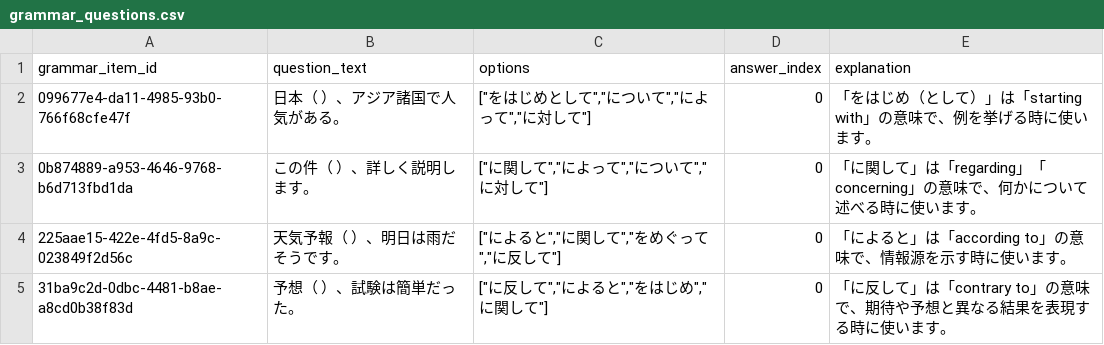
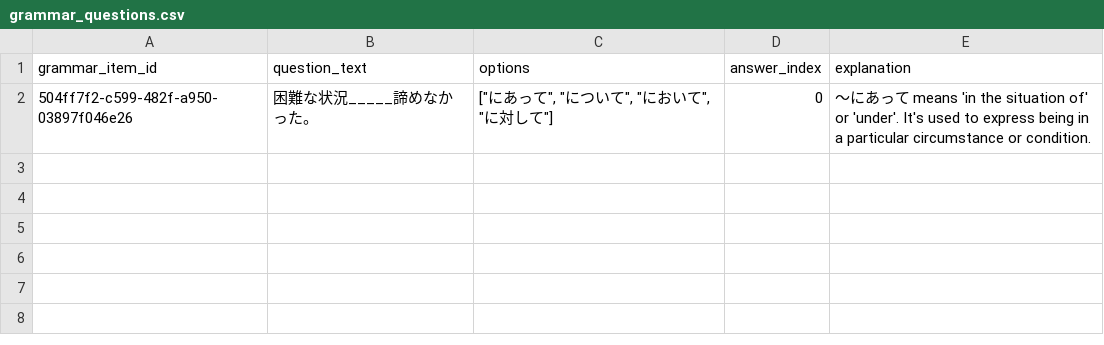
Before and after one commit to DangHoangGeo/jlpt-practice, a CSV file: web-app/data/grammar_questions.csv, drawn as a sheet.

```diff
--- a/web-app/data/grammar_questions.csv
+++ b/web-app/data/grammar_questions.csv
@@ -1,5 +1,2 @@
 grammar_item_id,question_text,options,answer_index,explanation
-099677e4-da11-4985-93b0-766f68cfe47f,日本（　　）、アジア諸国で人気がある。,"[""をはじめとして"",""について"",""によって"",""に対して""]",0,「をはじめ（として）」は「starting with」の意味で、例を挙げる時に使います。
-0b874889-a953-4646-9768-b6d713fbd1da,この件（　　）、詳しく説明します。,"[""に関して"",""によって"",""について"",""に対して""]",0,「に関して」は「regarding」「concerning」の意味で、何かについて述べる時に使います。
-225aae15-422e-4fd5-8a9c-023849f2d56c,天気予報（　　）、明日は雨だそうです。,"[""によると"",""に関して"",""をめぐって"",""に反して""]",0,「によると」は「according to」の意味で、情報源を示す時に使います。
-31ba9c2d-0dbc-4481-b8ae-a8cd0b38f83d,予想（　　）、試験は簡単だった。,"[""に反して"",""によると"",""をはじめ"",""に関して""]",0,「に反して」は「contrary to」の意味で、期待や予想と異なる結果を表現する時に使います。
+504ff7f2-c599-482f-a950-03897f046e26,"困難な状況_____諦めなかった。","[""にあって"", ""について"", ""において"", ""に対して""]",0,"〜にあって means 'in the situation of' or 'under'. It's used to express being in a particular circumstance or condition."
```
Also changed, not shown: 16 other files.
